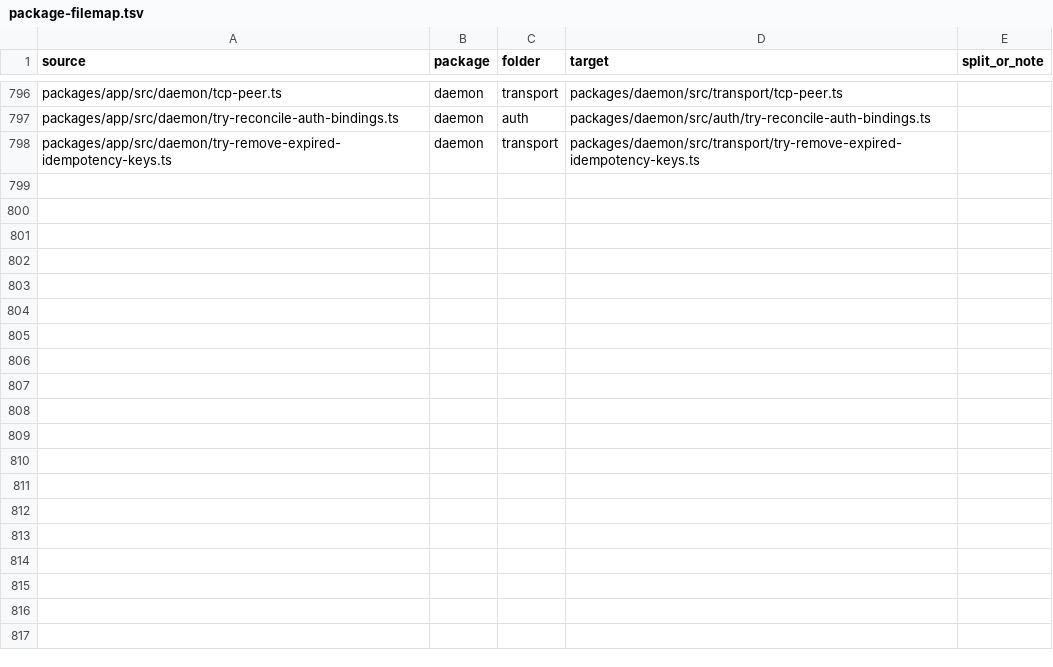
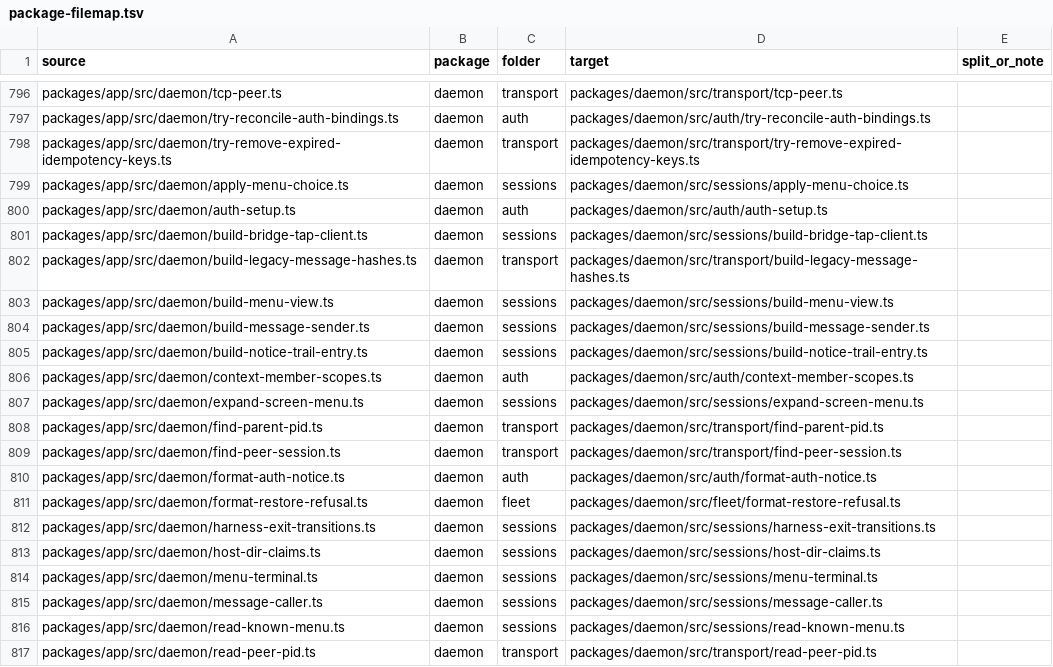
Before and after one commit to zgeoff/atc, a TSV file: scripts/package-map/package-filemap.tsv, drawn as a sheet; only a part is shown, gaps mark what is left out; the diff covers the shown part only.

Commit message:
refactor(geo-401): take the daemon's plugins from its caller (#669)
The daemon package may not load a plugin, so the daemon start takes its
targets from its caller, and the session manager serves no target it is
not given. The target build keeps its loop in the daemon and takes each
entry's provider from a builder the app passes, which builds it from the
shipped execution plugins. runGH moves to plugin-api for the daemon's
scope check and the GitHub source alike, and the auth binding reads the
gateway fields it needs through a type of its own. The test helpers
that start a daemon pass the local target, and stay in the app.

scripts/codemods/geo-401-map-daemon-files.sh adds the daemon modules
the package maps left out, with their folders, and records the moves
above in the maps.

```diff
--- a/scripts/package-map/package-filemap.tsv
+++ b/scripts/package-map/package-filemap.tsv
@@ -798 +798,20 @@ packages/app/src/daemon/try-reconcile-auth-bindings.ts	daemon	auth	packages/daem
 packages/app/src/daemon/try-remove-expired-idempotency-keys.ts	daemon	transport	packages/daemon/src/transport/try-remove-expired-idempotency-keys.ts	
+packages/app/src/daemon/apply-menu-choice.ts	daemon	sessions	packages/daemon/src/sessions/apply-menu-choice.ts	
+packages/app/src/daemon/auth-setup.ts	daemon	auth	packages/daemon/src/auth/auth-setup.ts	
+packages/app/src/daemon/build-bridge-tap-client.ts	daemon	sessions	packages/daemon/src/sessions/build-bridge-tap-client.ts	
+packages/app/src/daemon/build-legacy-message-hashes.ts	daemon	transport	packages/daemon/src/transport/build-legacy-message-hashes.ts	
+packages/app/src/daemon/build-menu-view.ts	daemon	sessions	packages/daemon/src/sessions/build-menu-view.ts	
+packages/app/src/daemon/build-message-sender.ts	daemon	sessions	packages/daemon/src/sessions/build-message-sender.ts	
+packages/app/src/daemon/build-notice-trail-entry.ts	daemon	sessions	packages/daemon/src/sessions/build-notice-trail-entry.ts	
+packages/app/src/daemon/context-member-scopes.ts	daemon	auth	packages/daemon/src/auth/context-member-scopes.ts	
+packages/app/src/daemon/expand-screen-menu.ts	daemon	sessions	packages/daemon/src/sessions/expand-screen-menu.ts	
+packages/app/src/daemon/find-parent-pid.ts	daemon	transport	packages/daemon/src/transport/find-parent-pid.ts	
+packages/app/src/daemon/find-peer-session.ts	daemon	transport	packages/daemon/src/transport/find-peer-session.ts	
+packages/app/src/daemon/format-auth-notice.ts	daemon	auth	packages/daemon/src/auth/format-auth-notice.ts	
+packages/app/src/daemon/format-restore-refusal.ts	daemon	fleet	packages/daemon/src/fleet/format-restore-refusal.ts	
+packages/app/src/daemon/harness-exit-transitions.ts	daemon	sessions	packages/daemon/src/sessions/harness-exit-transitions.ts	
+packages/app/src/daemon/host-dir-claims.ts	daemon	sessions	packages/daemon/src/sessions/host-dir-claims.ts	
+packages/app/src/daemon/menu-terminal.ts	daemon	sessions	packages/daemon/src/sessions/menu-terminal.ts	
+packages/app/src/daemon/message-caller.ts	daemon	sessions	packages/daemon/src/sessions/message-caller.ts	
+packages/app/src/daemon/read-known-menu.ts	daemon	sessions	packages/daemon/src/sessions/read-known-menu.ts	
+packages/app/src/daemon/read-peer-pid.ts	daemon	transport	packages/daemon/src/transport/read-peer-pid.ts	
```
Also changed, not shown: 23 added rows and 9 edited cells elsewhere in this file, 36 other files.
